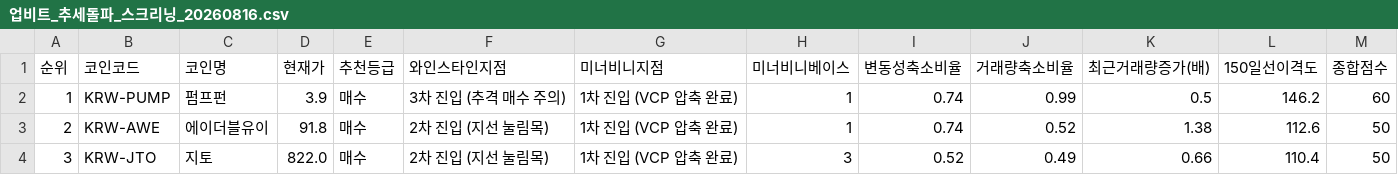
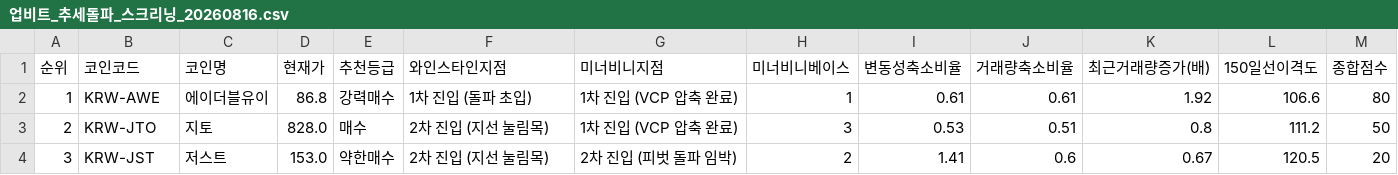
Before and after one commit to nicegoodguy84/upbit-crypto-screener, a CSV file: 업비트_추세돌파_스크리닝_20260816.csv, drawn as a sheet; only a part is shown; the diff covers the shown part only.

```diff
--- a/업비트_추세돌파_스크리닝_20260816.csv
+++ b/업비트_추세돌파_스크리닝_20260816.csv
@@ -1,4 +1,4 @@
 순위,코인코드,코인명,현재가,추천등급,와인스타인지점,미너비니지점,미너비니베이스,변동성축소비율,거래량축소비율,최근거래량증가(배),150일선이격도,종합점수
-1,KRW-PUMP,펌프펀,3.9,매수,3차 진입 (추격 매수 주의),1차 진입 (VCP 압축 완료),1,0.74,0.99,0.5,146.2,60
-2,KRW-AWE,에이더블유이,91.8,매수,2차 진입 (지선 눌림목),1차 진입 (VCP 압축 완료),1,0.74,0.52,1.38,112.6,50
-3,KRW-JTO,지토,822.0,매수,2차 진입 (지선 눌림목),1차 진입 (VCP 압축 완료),3,0.52,0.49,0.66,110.4,50
+1,KRW-AWE,에이더블유이,86.8,강력매수,1차 진입 (돌파 초입),1차 진입 (VCP 압축 완료),1,0.61,0.61,1.92,106.6,80
+2,KRW-JTO,지토,828.0,매수,2차 진입 (지선 눌림목),1차 진입 (VCP 압축 완료),3,0.53,0.51,0.8,111.2,50
+3,KRW-JST,저스트,153.0,약한매수,2차 진입 (지선 눌림목),2차 진입 (피벗 돌파 임박),2,1.41,0.6,0.67,120.5,20
```
Also changed, not shown: 16 edited cells elsewhere in this file, 2 other files.
